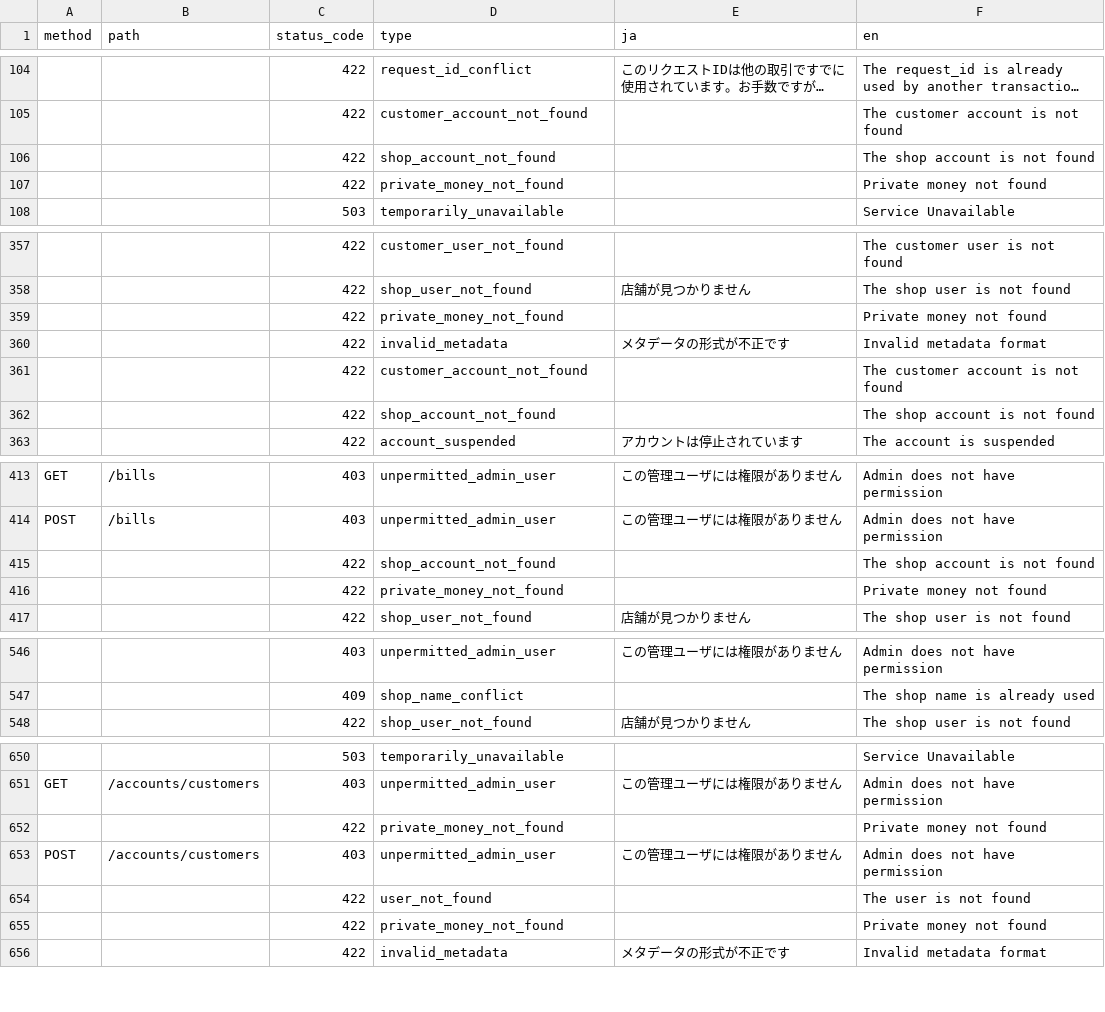
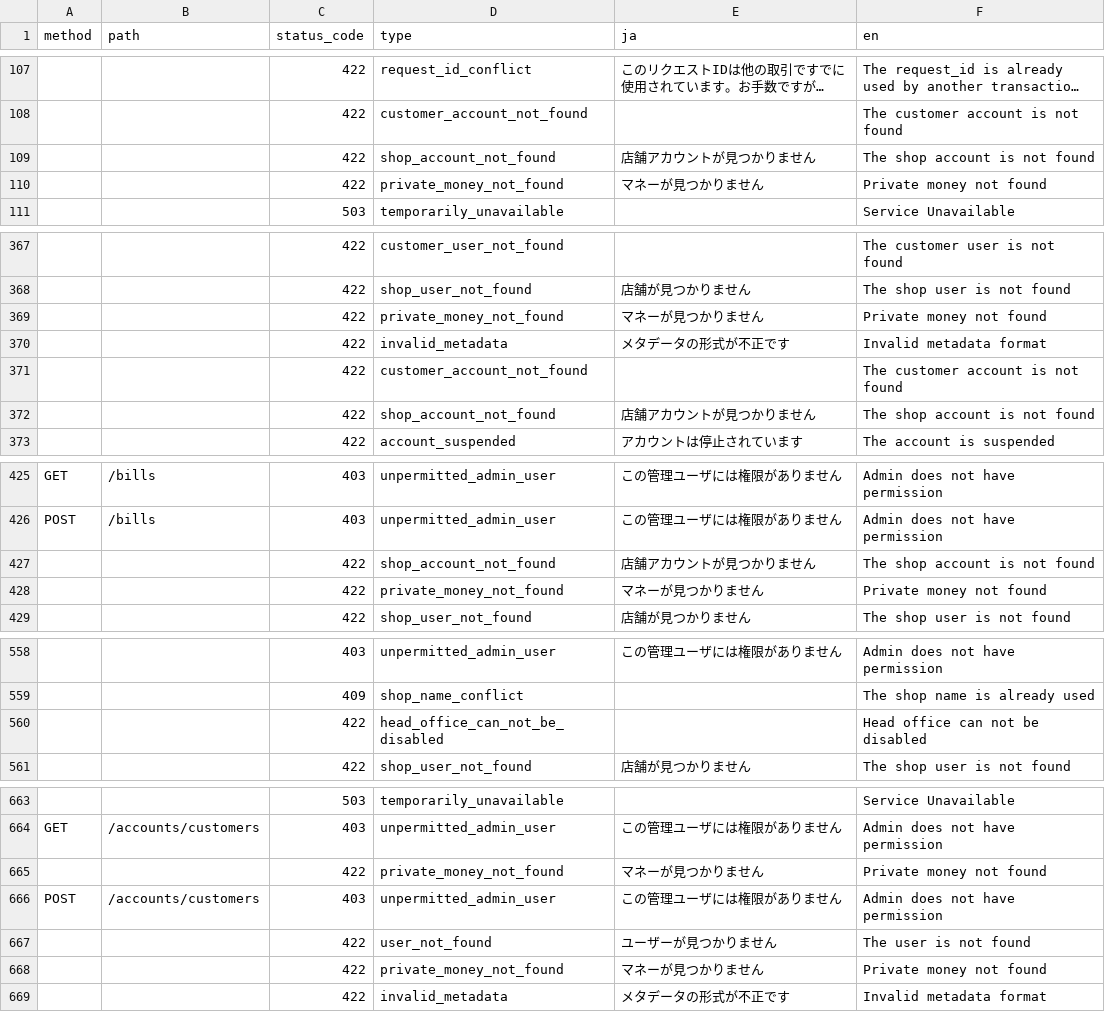
Before and after one commit to pokepay/partner-java-sdk, a CSV file: docs/error-response.csv, drawn as a sheet; only a part is shown, gaps mark what is left out; long unchanged cells end in …; addresses are those after the commit; the diff covers the shown part only; the diff names each change by its address in the sheet, - before the commit and + after, or states it on an @@ line.

```diff
--- a/docs/error-response.csv
+++ b/docs/error-response.csv
-E109 (ja): (empty)
+E109 (ja): 店舗アカウントが見つかりません
-E110 (ja): (empty)
+E110 (ja): マネーが見つかりません
-E369 (ja): (empty)
+E369 (ja): マネーが見つかりません
-E372 (ja): (empty)
+E372 (ja): 店舗アカウントが見つかりません
-E427 (ja): (empty)
+E427 (ja): 店舗アカウントが見つかりません
-E428 (ja): (empty)
+E428 (ja): マネーが見つかりません
+row 560:  |  | 422 | head_office_can_not_be_disabled |  | Head office can not be disabled
-E665 (ja): (empty)
+E665 (ja): マネーが見つかりません
-E667 (ja): (empty)
+E667 (ja): ユーザーが見つかりません
-E668 (ja): (empty)
+E668 (ja): マネーが見つかりません
```
Also changed, not shown: 15 added rows, 4 moved rows and 39 edited cells elsewhere in this file.
